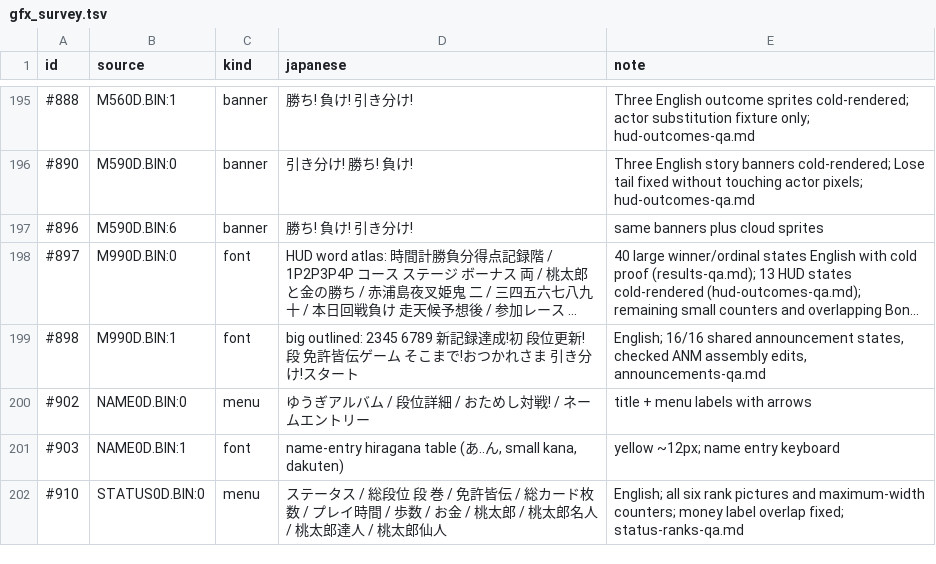
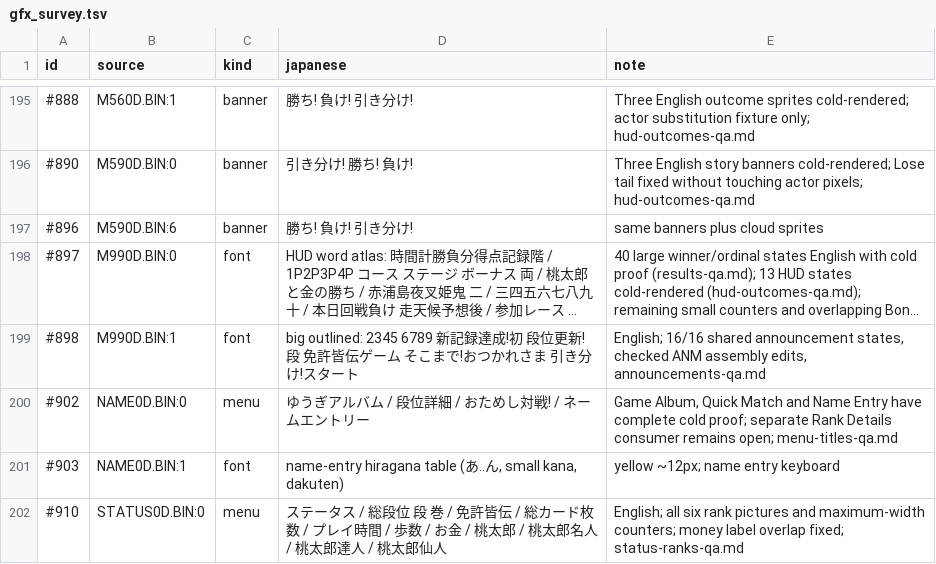
Before and after one commit to minhnhattonthat/momotarou-matsuri-ishikawa-rokuemon-no-maki-en, a TSV file: docs/re/gfx_survey.tsv, drawn as a sheet; only a part is shown, gaps mark what is left out; long unchanged cells end in …; the diff covers the shown part only.

Commit message:
Polish six card margins and verify native menu headers

```diff
--- a/docs/re/gfx_survey.tsv
+++ b/docs/re/gfx_survey.tsv
@@ -199,3 +199,3 @@ id	source	kind	japanese	note
 #898	M990D.BIN:1	font	big outlined: 2345 6789 新記録達成!初 段位更新!段 免許皆伝ゲーム そこまで!おつかれさま 引き分け!スタート	English; 16/16 shared announcement states, checked ANM assembly edits, announcements-qa.md
-#902	NAME0D.BIN:0	menu	ゆうぎアルバム / 段位詳細 / おためし対戦! / ネームエントリー	title + menu labels with arrows
+#902	NAME0D.BIN:0	menu	ゆうぎアルバム / 段位詳細 / おためし対戦! / ネームエントリー	Game Album, Quick Match and Name Entry have complete cold proof; separate Rank Details consumer remains open; menu-titles-qa.md
 #903	NAME0D.BIN:1	font	name-entry hiragana table (あ..ん, small kana, dakuten)	yellow ~12px; name entry keyboard
```
Also changed, not shown: 6 edited cells elsewhere in this file, 17 other files.
